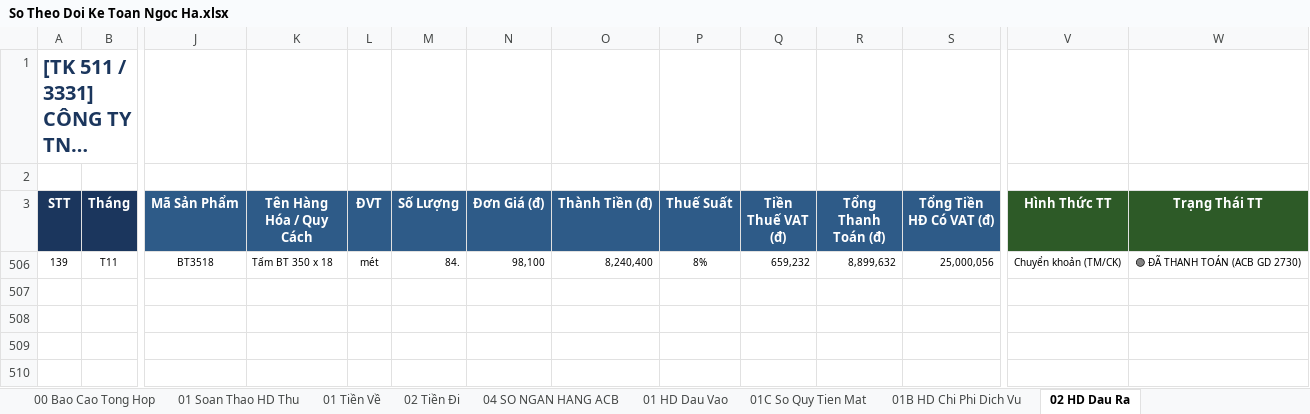
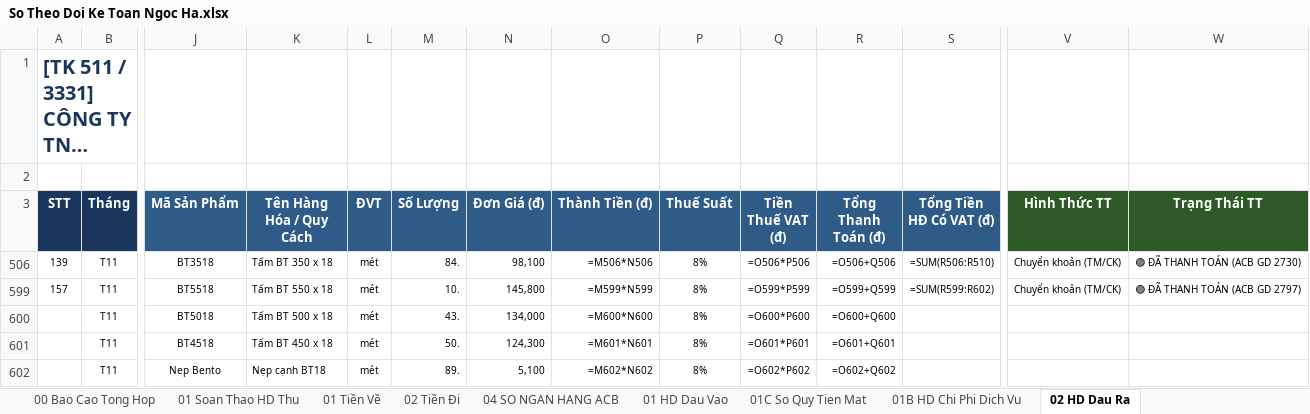
Before and after one commit to phamdatcic-hub/ngocha-cloud-bot, an Excel workbook: So Theo Doi Ke Toan Ngoc Ha.xlsx, sheet 02 HD Dau Ra, drawn as a sheet; only a part is shown, gaps mark what is left out; long unchanged cells end in …; values as stored, in another font and other column widths than the file's, no borders; formulas without a stored value are shown as written; rows hold the shown columns only; the diff names each change by its address in the sheet, - before the commit and + after, or states it on an @@ line.

```diff
--- a/So Theo Doi Ke Toan Ngoc Ha.xlsx (sheet 02 HD Dau Ra)
+++ b/So Theo Doi Ke Toan Ngoc Ha.xlsx (sheet 02 HD Dau Ra)
-O506 (Thành Tiền (đ)): 8,240,400
+O506 (Thành Tiền (đ)): =M506*N506
-Q506 (Tiền Thuế VAT (đ)): 659,232
+Q506 (Tiền Thuế VAT (đ)): =O506*P506
-R506 (Tổng Thanh Toán (đ)): 8,899,632
+R506 (Tổng Thanh Toán (đ)): =O506+Q506
-S506 (Tổng Tiền HĐ Có VAT (đ)): 25,000,056
+S506 (Tổng Tiền HĐ Có VAT (đ)): =SUM(R506:R510)
+row 599: 157 | T11 | BT5518 | Tấm BT 550 x 18 | mét | 10. | 145,800 | =M599*N599 | 8% | =O599*P599 | =O599+Q599 | =SUM(R599:R602) | Chuyển khoản (TM/CK) | 🟢 ĐÃ THANH TOÁN (ACB GD 2797)
+row 600:  | T11 | BT5018 | Tấm BT 500 x 18 | mét | 43. | 134,000 | =M600*N600 | 8% | =O600*P600 | =O600+Q600
+row 601:  | T11 | BT4518 | Tấm BT 450 x 18 | mét | 50. | 124,300 | =M601*N601 | 8% | =O601*P601 | =O601+Q601
+row 602:  | T11 | Nep Bento | Nẹp cạnh BT18 | mét | 89. | 5,100 | =M602*N602 | 8% | =O602*P602 | =O602+Q602
```
Also changed, not shown: sheet 01 Tiền Về, sheet 01 HD Dau Vao, sheet 01 Soan Thao HD Thu, sheet 03 Nhap Xuat Ton, sheet 03B Doi Soat Cong No KH, sheet 02 Tiền Đi, 7 more sheets, hidden cells, charts or pictures.
